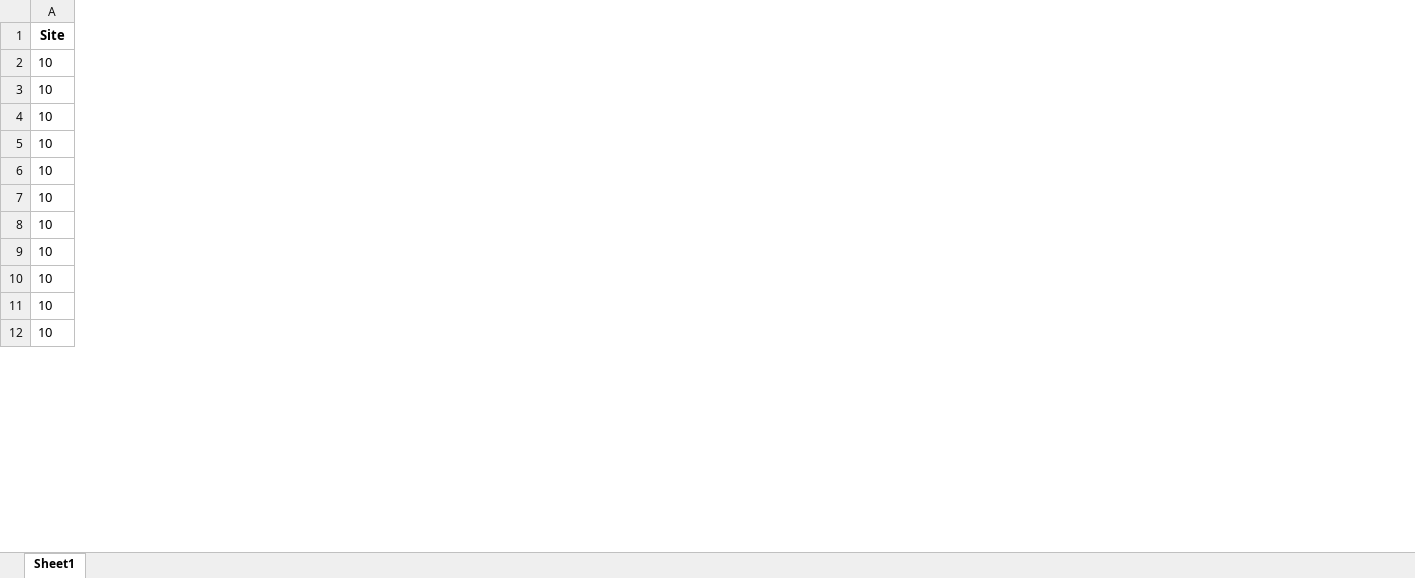
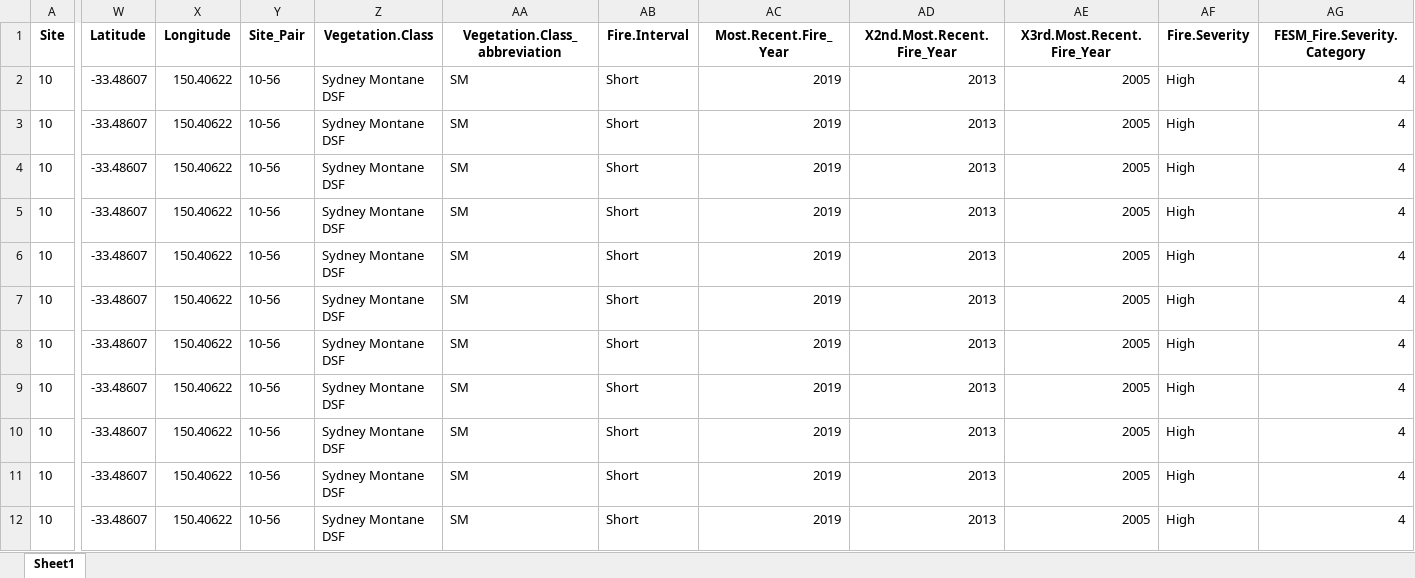
Before and after one commit to amaiamm8/ABS_second_round, an Excel workbook: raw/biomass.xlsx, sheet Sheet1, drawn as a sheet; only a part is shown, gaps mark what is left out; values as stored, in another font and other column widths than the file's, no borders; the diff covers the shown part only; the diff names each change by its address in the sheet, - before the commit and + after, or states it on an @@ line.

Commit message:
fixed the joining issue!! many weird attempts in it > had to add site to biomass_prediction output cause apparently cannot do 3 left joins consecutively?

```diff
--- a/raw/biomass.xlsx (sheet Sheet1)
+++ b/raw/biomass.xlsx (sheet Sheet1)
+column W (Latitude), rows 2-12: all -33.48607
+column X (Longitude), rows 2-12: all 150.40622
+column Y (Site_Pair), rows 2-12: all 10-56
+column Z (Vegetation.Class), rows 2-12: all Sydney Montane DSF
+column AA (Vegetation.Class_abbreviation), rows 2-12: all SM
+column AB (Fire.Interval), rows 2-12: all Short
+column AC (Most.Recent.Fire_Year), rows 2-12: all 2019
+column AD (X2nd.Most.Recent.Fire_Year), rows 2-12: all 2013
+column AE (X3rd.Most.Recent.Fire_Year), rows 2-12: all 2005
+column AF (Fire.Severity), rows 2-12: all High
+column AG (FESM_Fire.Severity.Category), rows 2-12: all 4
```
Also changed, not shown: 22 added columns elsewhere in this sheet, raw/alldata.xlsx, 6 other files.
